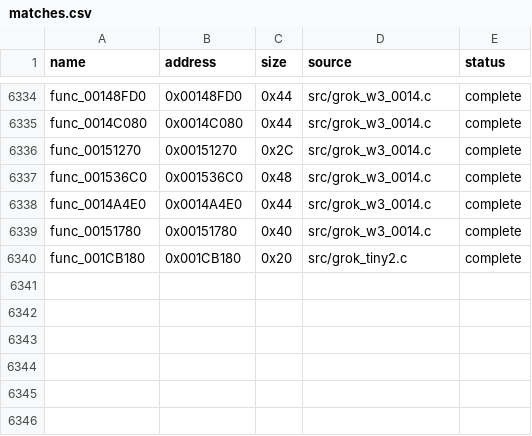
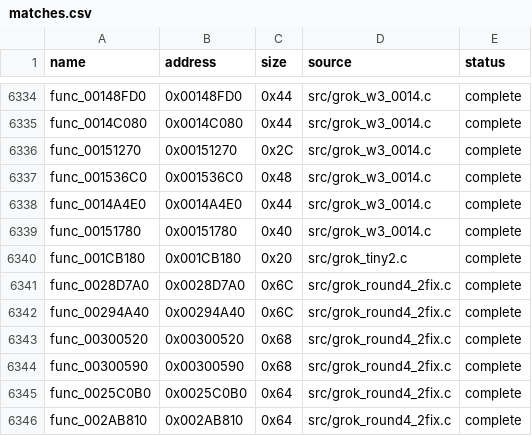
Before and after one commit to g-guthrie/mvc2-ps2-decomp, a CSV file: config/matches.csv, drawn as a sheet; only a part is shown, gaps mark what is left out; the diff names each change by its address in the sheet, - before the commit and + after, or states it on an @@ line.

Commit message:
Match 6 remaining exact round4_2 functions as grok_round4_2fix.c.
Drop func_0034ECE0/func_0034F260 (byte mismatch at +0x20). Skip already-complete duplicates. Restore broken compile_matching.sh continuation lines so the matching build still runs.

```diff
--- a/config/matches.csv
+++ b/config/matches.csv
+row 6341: func_0028D7A0 | 0x0028D7A0 | 0x6C | src/grok_round4_2fix.c | complete
+row 6342: func_00294A40 | 0x00294A40 | 0x6C | src/grok_round4_2fix.c | complete
+row 6343: func_00300520 | 0x00300520 | 0x68 | src/grok_round4_2fix.c | complete
+row 6344: func_00300590 | 0x00300590 | 0x68 | src/grok_round4_2fix.c | complete
+row 6345: func_0025C0B0 | 0x0025C0B0 | 0x64 | src/grok_round4_2fix.c | complete
+row 6346: func_002AB810 | 0x002AB810 | 0x64 | src/grok_round4_2fix.c | complete
```
Also changed, not shown: 2 other files.
